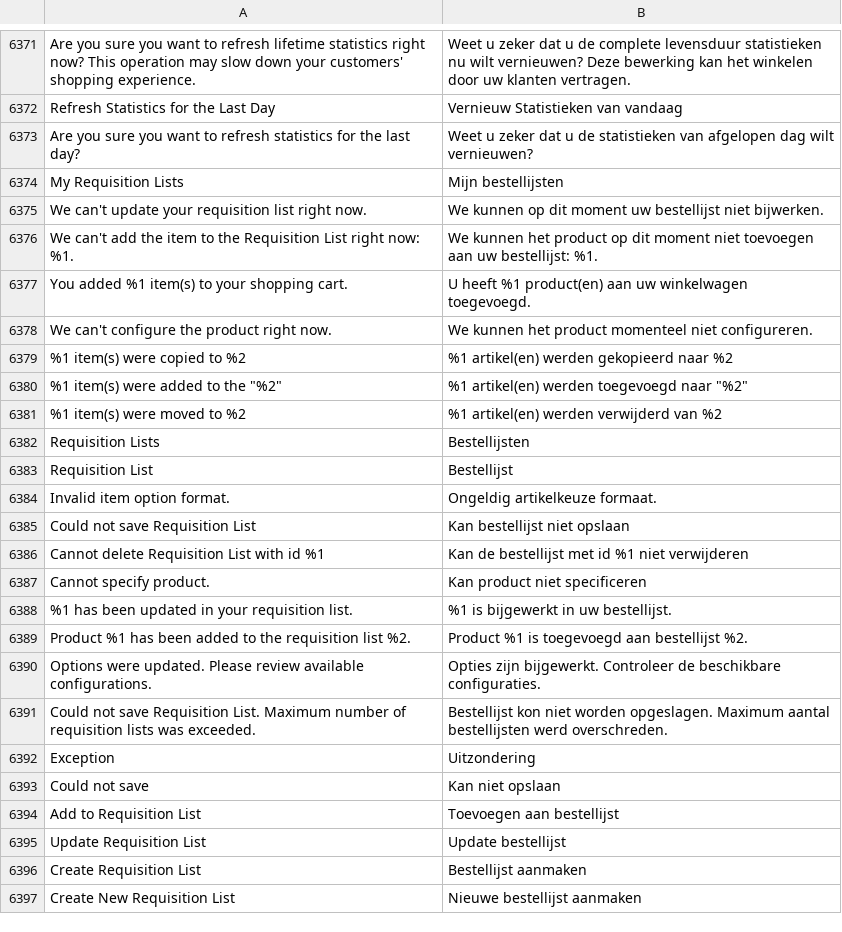
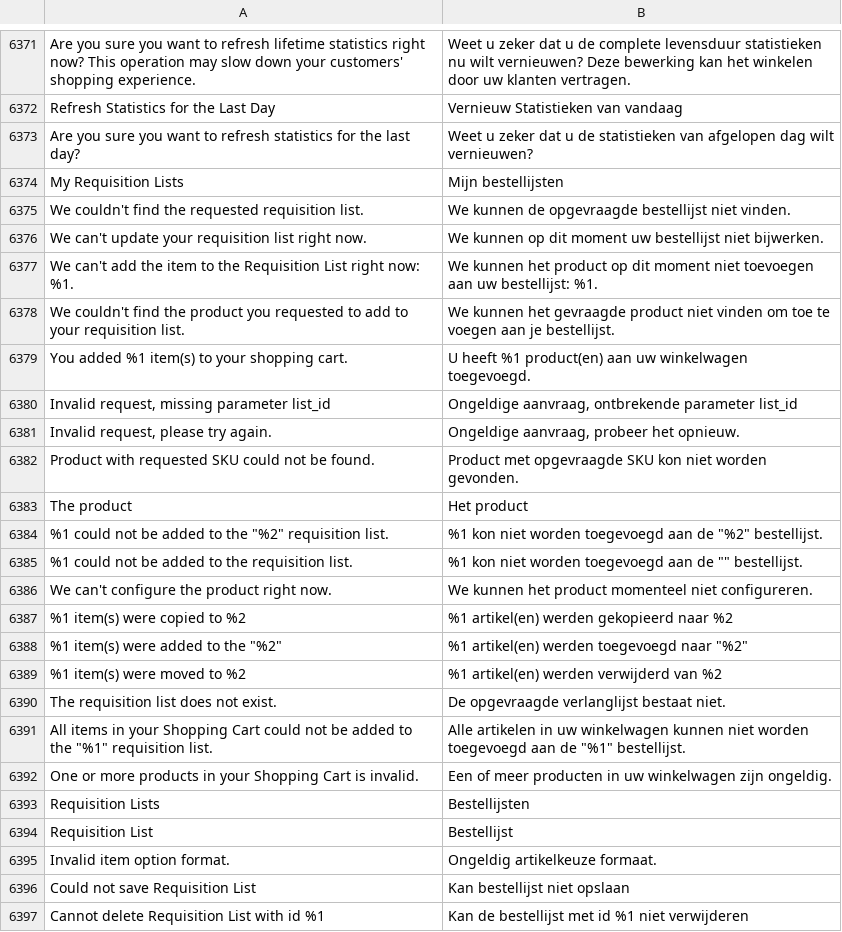
Before and after one commit to magento-l10n/language-nl_NL, a CSV file: nl_NL.csv, drawn as a sheet; only a part is shown, gaps mark what is left out; the shorter side is filled out with more unchanged rows; the diff covers the shown part only; the diff names each change by its address in the sheet, - before the commit and + after, or states it on an @@ line.

Commit message:
Updating translations from Crowdin.

```diff
--- a/nl_NL.csv
+++ b/nl_NL.csv
+row 6375: We couldn't find the requested requisition list. | We kunnen de opgevraagde bestellijst niet vinden.
+row 6378: We couldn't find the product you requested to add to your requisition list. | We kunnen het gevraagde product niet vinden om toe te voegen aan je bestellijst.
+row 6380: Invalid request, missing parameter list_id | Ongeldige aanvraag, ontbrekende parameter list_id
+row 6381: Invalid request, please try again. | Ongeldige aanvraag, probeer het opnieuw.
+row 6382: Product with requested SKU could not be found. | Product met opgevraagde SKU kon niet worden gevonden.
+row 6383: The product | Het product
+row 6384: %1 could not be added to the "%2" requisition list. | %1 kon niet worden toegevoegd aan de "%2" bestellijst.
+row 6385: %1 could not be added to the requisition list. | %1 kon niet worden toegevoegd aan de "" bestellijst.
+row 6390: The requisition list does not exist. | De opgevraagde verlanglijst bestaat niet.
+row 6391: All items in your Shopping Cart could not be added to the "%1" requisition list. | Alle artikelen in uw winkelwagen kunnen niet worden toegevoegd aan de "%1" bestellijst.
+row 6392: One or more products in your Shopping Cart is invalid. | Een of meer producten in uw winkelwagen zijn ongeldig.
```
Also changed, not shown: 18 added rows elsewhere in this file, 1 other file.
